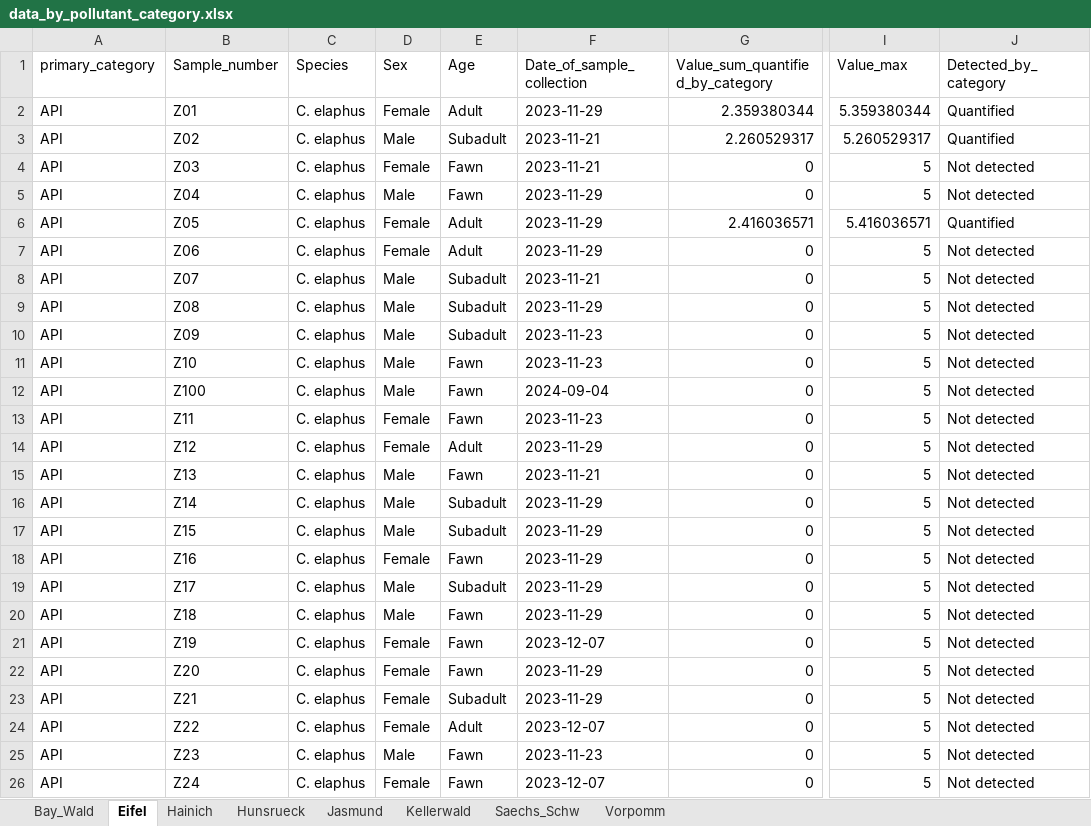
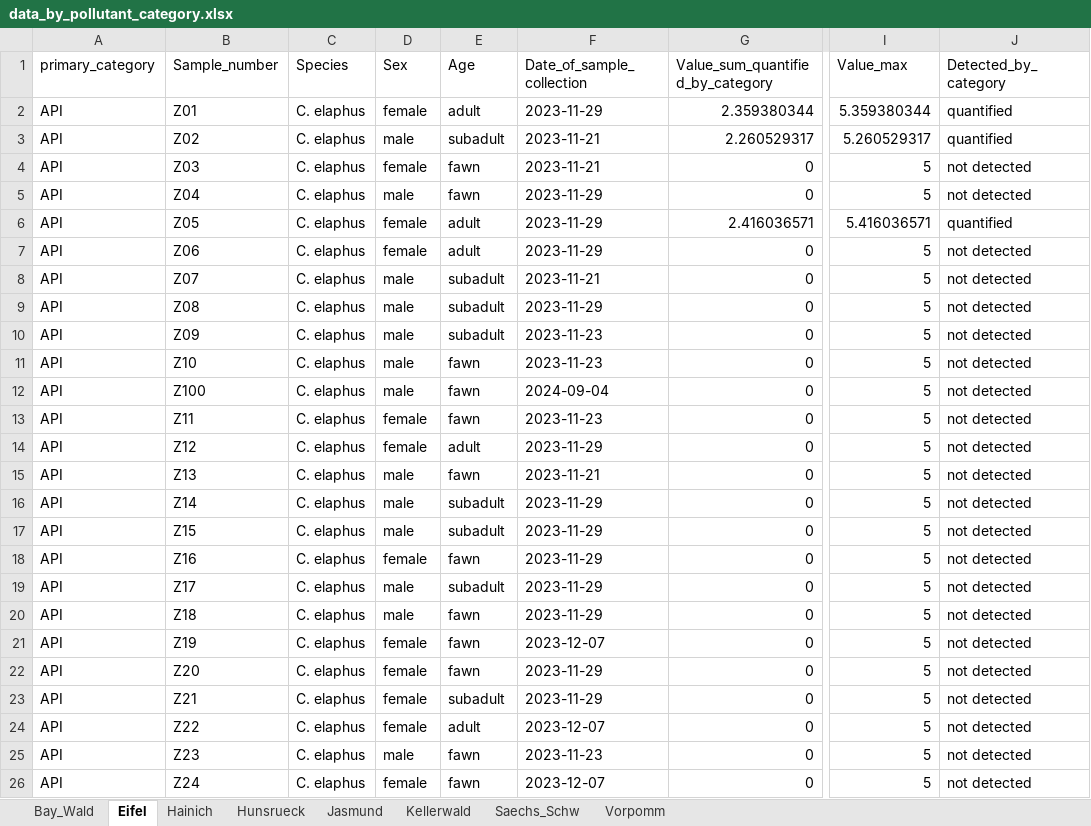
Before and after one commit to kit-health-statistics/wildlife_pollution_analysis, an Excel workbook: data/data_by_pollutant_category.xlsx, sheet Eifel, drawn as a sheet; only a part is shown, gaps mark what is left out; values as stored, in another font and other column widths than the file's, no borders; the diff covers the shown part only; the diff names each change by its address in the sheet, - before the commit and + after, or states it on an @@ line.

```diff
--- a/data/data_by_pollutant_category.xlsx (sheet Eifel)
+++ b/data/data_by_pollutant_category.xlsx (sheet Eifel)
-D2 (Sex): Female
+D2 (Sex): female
-E2 (Age): Adult
+E2 (Age): adult
-J2:J3 (Detected_by_category): Quantified
+J2:J3 (Detected_by_category): quantified
-D3 (Sex): Male
+D3 (Sex): male
-E3 (Age): Subadult
+E3 (Age): subadult
-D4 (Sex): Female
+D4 (Sex): female
-E4:E5 (Age): Fawn
+E4:E5 (Age): fawn
-J4:J5 (Detected_by_category): Not detected
+J4:J5 (Detected_by_category): not detected
-D5 (Sex): Male
+D5 (Sex): male
-D6:D7 (Sex): Female
+D6:D7 (Sex): female
-E6:E7 (Age): Adult
+E6:E7 (Age): adult
-J6 (Detected_by_category): Quantified
+J6 (Detected_by_category): quantified
-J7:J26 (Detected_by_category): Not detected
+J7:J26 (Detected_by_category): not detected
-D8:D12 (Sex): Male
+D8:D12 (Sex): male
-E8:E10 (Age): Subadult
+E8:E10 (Age): subadult
-E11:E13 (Age): Fawn
+E11:E13 (Age): fawn
-D13:D14 (Sex): Female
+D13:D14 (Sex): female
-E14 (Age): Adult
+E14 (Age): adult
-D15:D17 (Sex): Male
+D15:D17 (Sex): male
-E15 (Age): Fawn
+E15 (Age): fawn
-E16:E17 (Age): Subadult
+E16:E17 (Age): subadult
-D18 (Sex): Female
+D18 (Sex): female
-E18 (Age): Fawn
+E18 (Age): fawn
-D19:D20 (Sex): Male
+D19:D20 (Sex): male
-E19 (Age): Subadult
+E19 (Age): subadult
-E20:E22 (Age): Fawn
+E20:E22 (Age): fawn
-D21:D24 (Sex): Female
+D21:D24 (Sex): female
-E23 (Age): Subadult
+E23 (Age): subadult
-E24 (Age): Adult
+E24 (Age): adult
-D25 (Sex): Male
+D25 (Sex): male
-E25:E26 (Age): Fawn
+E25:E26 (Age): fawn
-D26 (Sex): Female
+D26 (Sex): female
```
Also changed, not shown: 1845 edited cells elsewhere in this sheet, sheet Saechs_Schw, sheet Hainich, sheet Hunsrueck, sheet Vorpomm, sheet Kellerwald, sheet Jasmund, 1 more sheet, data/clean_data.xlsx, data/clean_roe_deer_data.xlsx, 16 other files.
